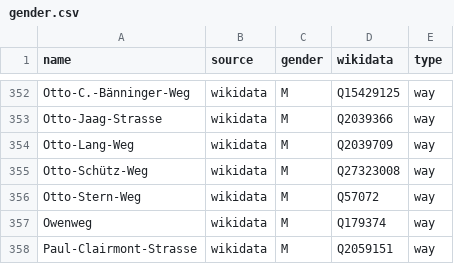
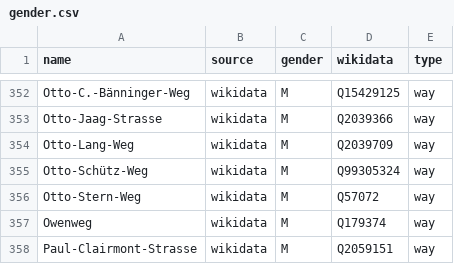
Before and after one commit to EqualStreetNames/equalstreetnames-zurich, a CSV file: data/gender.csv, drawn as a sheet; only a part is shown, gaps mark what is left out.

```diff
--- a/data/gender.csv
+++ b/data/gender.csv
@@ -354,3 +354,3 @@ Otto-Jaag-Strasse,wikidata,M,Q2039366,way
 Otto-Lang-Weg,wikidata,M,Q2039709,way
-Otto-Schütz-Weg,wikidata,M,Q27323008,way
+Otto-Schütz-Weg,wikidata,M,Q99305324,way
 Otto-Stern-Weg,wikidata,M,Q57072,way
```
Also changed, not shown: data/other.csv, 3 other files.
